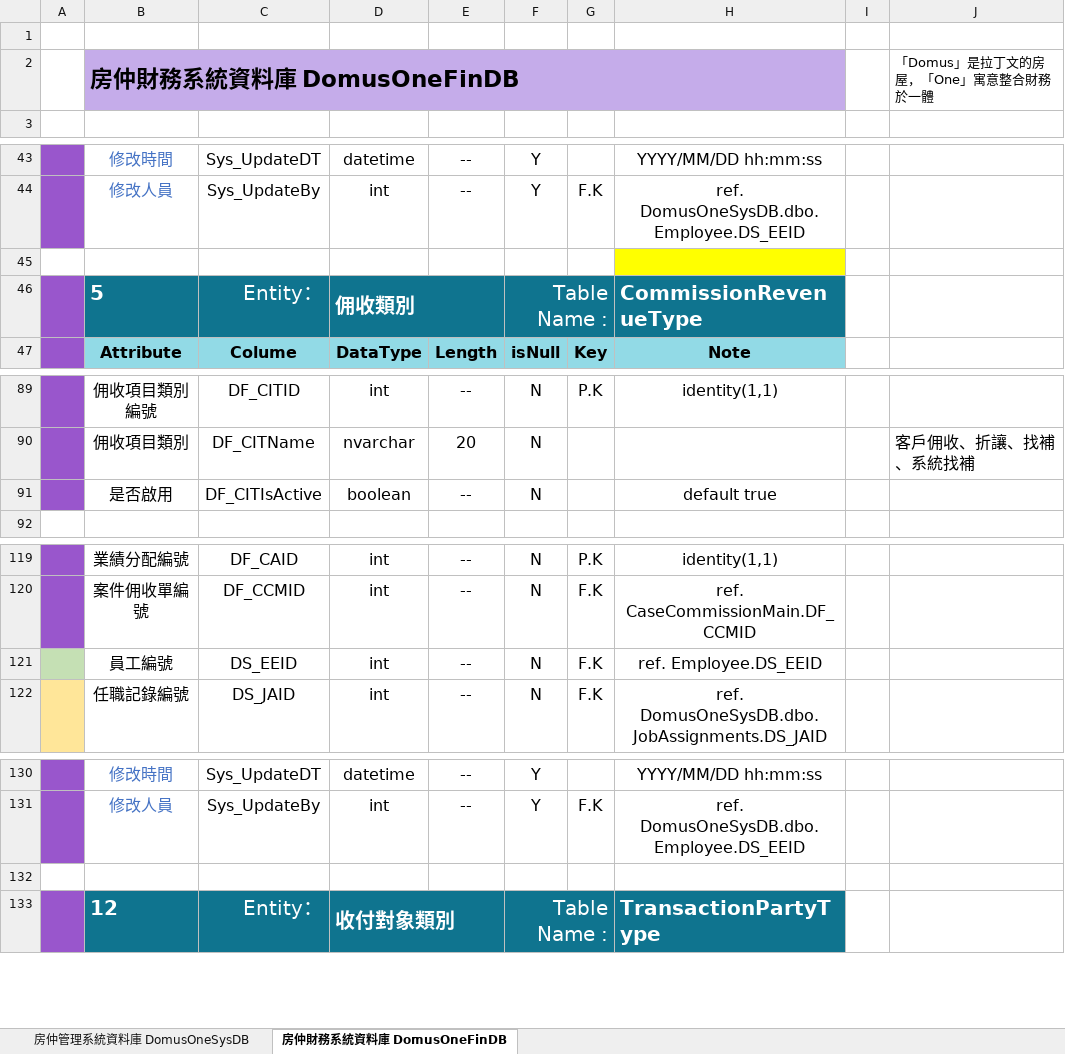
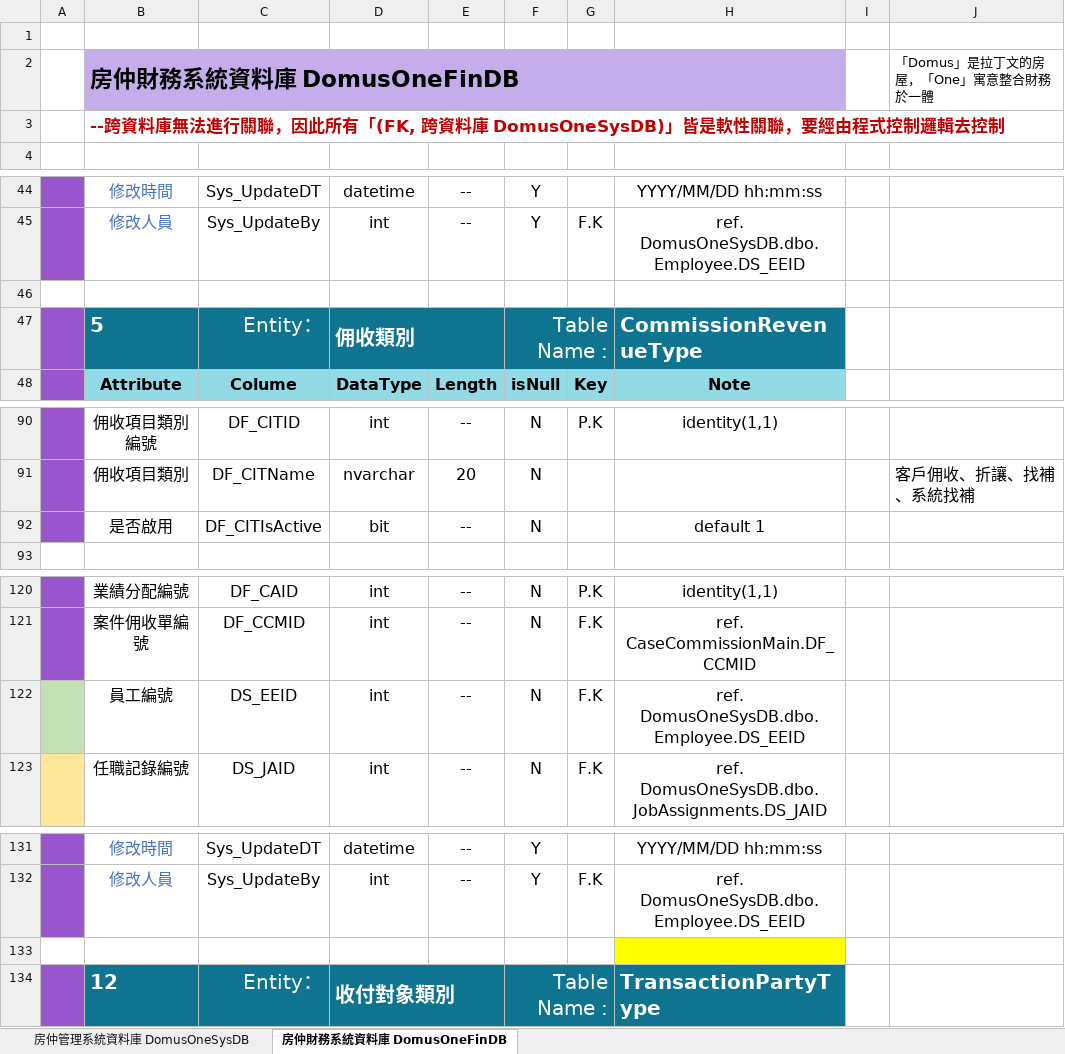
Before and after one commit to Violet-Liou/04_SystemAnalysis, an Excel workbook: 房仲財務管理系統/【DB】DomusOneSys 房仲財務管理系統 .xlsx, sheet 房仲財務系統資料庫 DomusOneFinDB, drawn as a sheet; only a part is shown, gaps mark what is left out; values as stored, in another font and other column widths than the file's, no borders; charts and pictures not drawn; addresses are those after the commit; the diff names each change by its address in the sheet, - before the commit and + after, or states it on an @@ line.

```diff
--- a/房仲財務管理系統/【DB】DomusOneSys 房仲財務管理系統 .xlsx (sheet 房仲財務系統資料庫 DomusOneFinDB)
+++ b/房仲財務管理系統/【DB】DomusOneSys 房仲財務管理系統 .xlsx (sheet 房仲財務系統資料庫 DomusOneFinDB)
+row 3:  | --跨資料庫無法進行關聯，因此所有「(FK, 跨資料庫 DomusOneSysDB)」皆是軟性關聯，要經由程式控制邏輯去控制
-H46 fill: #FFFF00
+H46 fill: none
-D92: boolean
+D92: bit
-H92: default true
+H92: default 1
-H122: ref. Employee.DS_EEID
+H122: ref. DomusOneSysDB.dbo.Employee.DS_EEID
-H133 fill: none
+H133 fill: #FFFF00
```
Also changed, not shown: charts or pictures, 5 other files.
